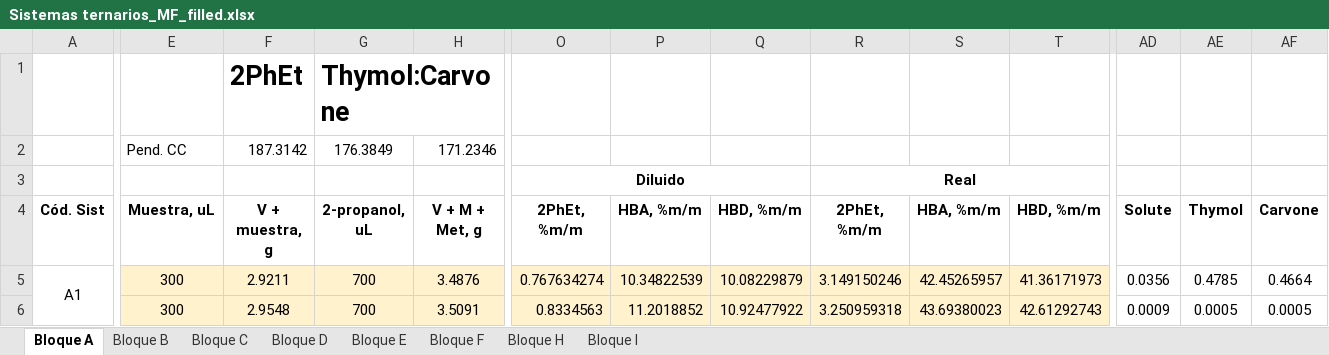
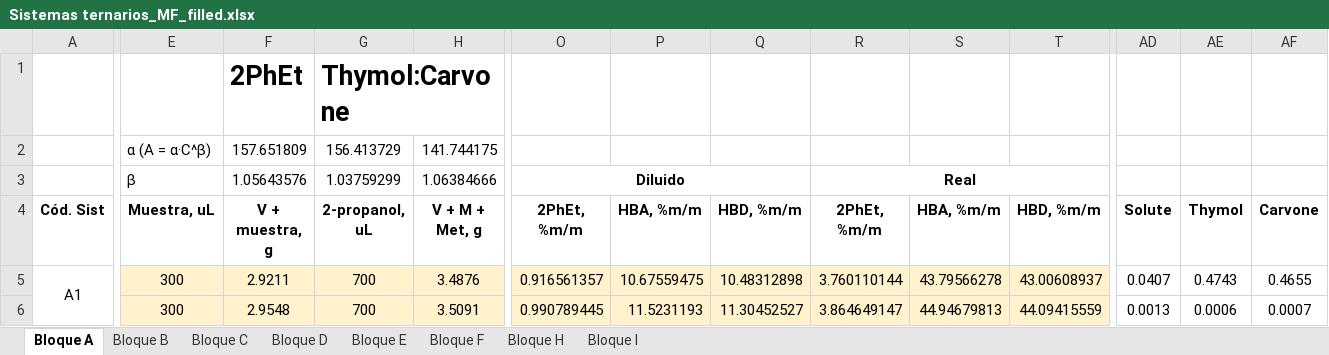
Before and after one commit to step-group/picos-gc, an Excel workbook: Sistemas ternarios_MF_filled.xlsx, sheet Bloque A, drawn as a sheet; only a part is shown, gaps mark what is left out; values as stored, in another font and other column widths than the file's, no borders; removed rows and columns are numbered as before the commit, all else as after; rows hold the shown columns only; the diff covers the shown part only; the diff names each change by its address in the sheet, - before the commit and + after, or states it on an @@ line.

```diff
--- a/Sistemas ternarios_MF_filled.xlsx (sheet Bloque A)
+++ b/Sistemas ternarios_MF_filled.xlsx (sheet Bloque A)
-row 2:  | Pend. CC | 187.3142 | 176.3849 | 171.2346
+row 2:  | α (A = α·C^β) | 157.651809 | 156.413729 | 141.744175
-E3 (Muestra, uL): (empty)
+E3 (Muestra, uL): β
-F3 (V + muestra, g): (empty)
+F3 (V + muestra, g): 1.05643576
-G3 (2-propanol, uL): (empty)
+G3 (2-propanol, uL): 1.03759299
-H3 (V + M + Met, g): (empty)
+H3 (V + M + Met, g): 1.06384666
-O5 (2PhEt, %m/m): 0.767634274
+O5 (2PhEt, %m/m): 0.916561357
-P5 (HBA, %m/m): 10.34822539
+P5 (HBA, %m/m): 10.67559475
-Q5 (HBD, %m/m): 10.08229879
+Q5 (HBD, %m/m): 10.48312898
-R5 (2PhEt, %m/m): 3.149150246
+R5 (2PhEt, %m/m): 3.760110144
-S5 (HBA, %m/m): 42.45265957
+S5 (HBA, %m/m): 43.79566278
-T5 (HBD, %m/m): 41.36171973
+T5 (HBD, %m/m): 43.00608937
-AD5 (Solute): 0.0356
+AD5 (Solute): 0.0407
-AE5 (Thymol): 0.4785
+AE5 (Thymol): 0.4743
-AF5 (Carvone): 0.4664
+AF5 (Carvone): 0.4655
-O6 (2PhEt, %m/m): 0.8334563
+O6 (2PhEt, %m/m): 0.990789445
-P6 (HBA, %m/m): 11.2018852
+P6 (HBA, %m/m): 11.5231193
-Q6 (HBD, %m/m): 10.92477922
+Q6 (HBD, %m/m): 11.30452527
-R6 (2PhEt, %m/m): 3.250959318
+R6 (2PhEt, %m/m): 3.864649147
-S6 (HBA, %m/m): 43.69380023
+S6 (HBA, %m/m): 44.94679813
-T6 (HBD, %m/m): 42.61292743
+T6 (HBD, %m/m): 44.09415559
-AD6 (Solute): 0.0009
+AD6 (Solute): 0.0013
-AE6 (Thymol): 0.0005
+AE6 (Thymol): 0.0006
-AF6 (Carvone): 0.0005
+AF6 (Carvone): 0.0007
```
Also changed, not shown: 218 edited cells elsewhere in this sheet, sheet Bloque I, sheet Bloque F, sheet Bloque H, sheet Bloque E, sheet Bloque B, sheet Bloque D, 1 more sheet, formulas that keep their value, 8 other files.
